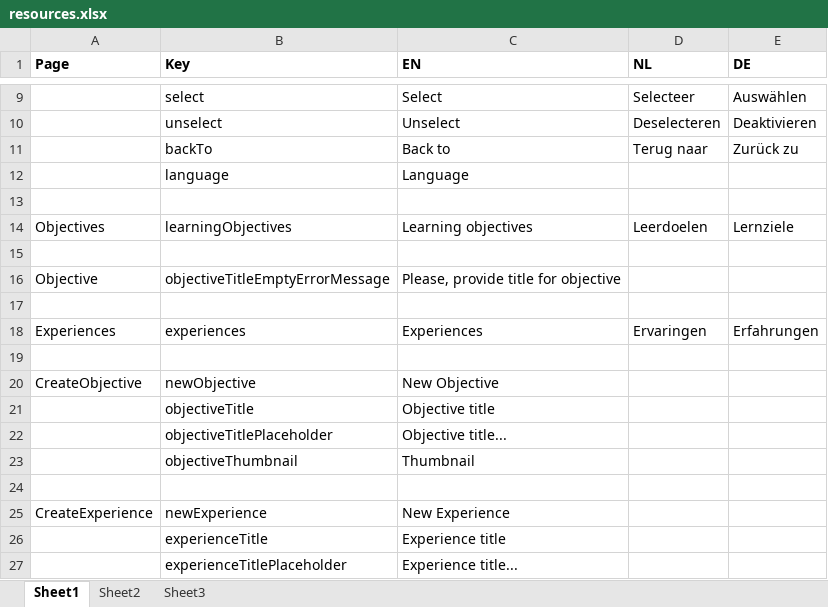
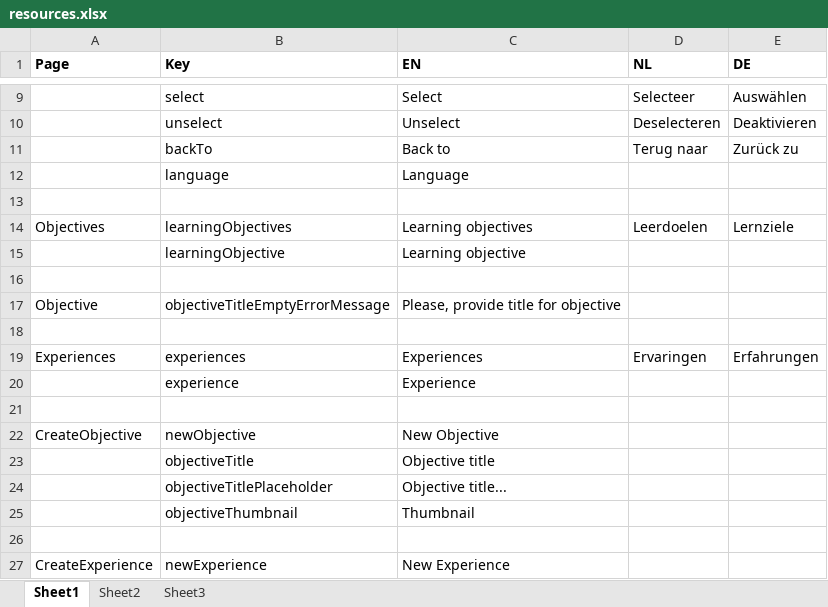
Before and after one commit to jaw4ik/assessment, an Excel workbook: sources/easygenerator.Web/App/localization/resources.xlsx, sheet Sheet1, drawn as a sheet; only a part is shown, gaps mark what is left out; the shorter side is filled out with more unchanged rows; values as stored, in another font and other column widths than the file's, no borders; the diff names each change by its address in the sheet, - before the commit and + after, or states it on an @@ line.

```diff
--- a/sources/easygenerator.Web/App/localization/resources.xlsx (sheet Sheet1)
+++ b/sources/easygenerator.Web/App/localization/resources.xlsx (sheet Sheet1)
+row 15:  | learningObjective | Learning objective
+row 20:  | experience | Experience
```
Also changed, not shown: 3 other files.
